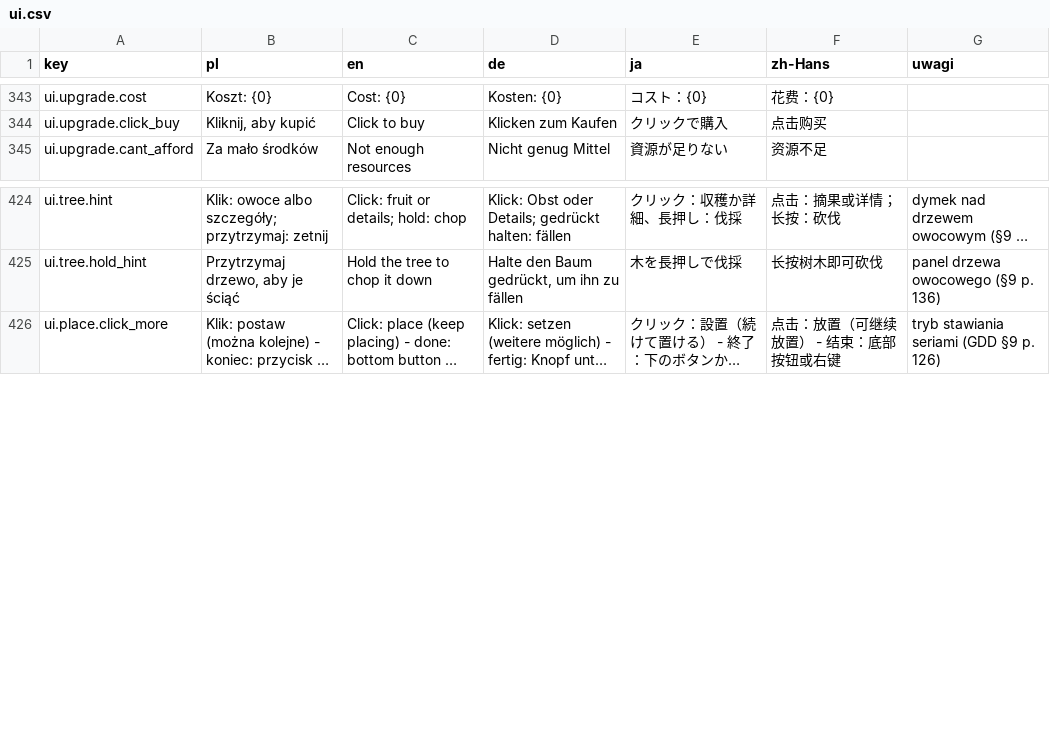
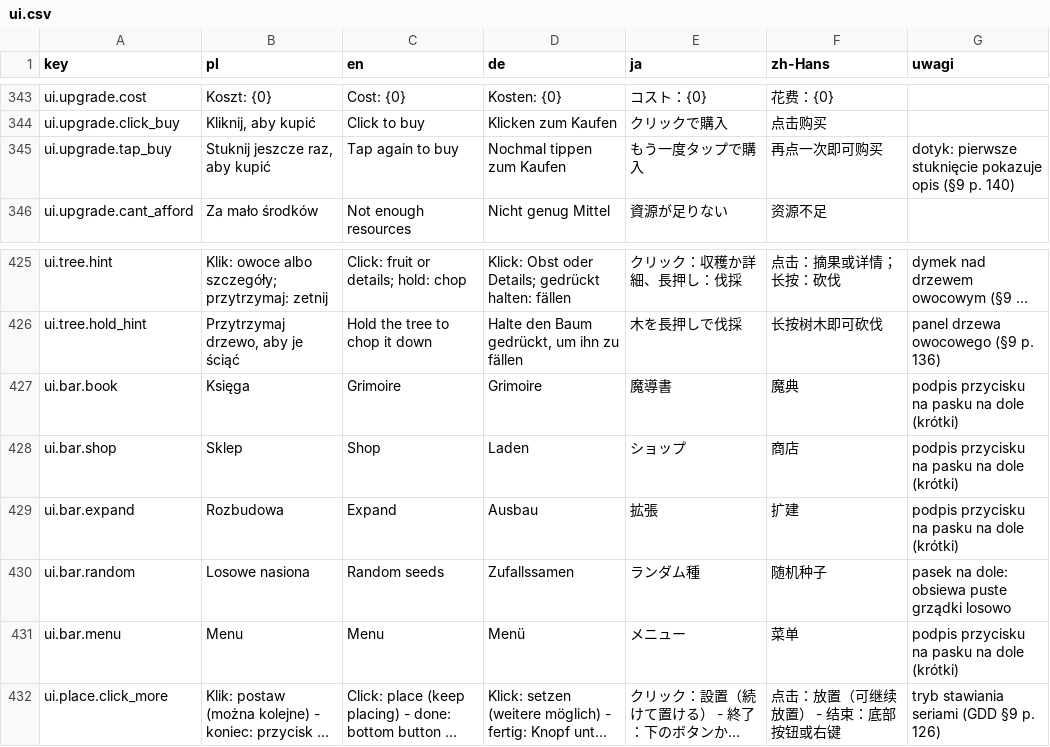
Before and after one commit to Eziek/Eziek, a CSV file: Assets/_Project/Localization/ui.csv, drawn as a sheet; only a part is shown, gaps mark what is left out; long unchanged cells end in …; the diff names each change by its address in the sheet, - before the commit and + after, or states it on an @@ line.

Commit message:
Pasek: mniejszy, z podpisami i przyciskiem Losowe nasiona; na telefonie opisy zostają po puszczeniu palca, ulepszenie kupuje drugie stuknięcie

```diff
--- a/Assets/_Project/Localization/ui.csv
+++ b/Assets/_Project/Localization/ui.csv
+row 345: ui.upgrade.tap_buy | Stuknij jeszcze raz, aby kupić | Tap again to buy | Nochmal tippen zum Kaufen | もう一度タップで購入 | 再点一次即可购买 | dotyk: pierwsze stuknięcie pokazuje opis (§9 p. 140)
+row 427: ui.bar.book | Księga | Grimoire | Grimoire | 魔導書 | 魔典 | podpis przycisku na pasku na dole (krótki)
+row 428: ui.bar.shop | Sklep | Shop | Laden | ショップ | 商店 | podpis przycisku na pasku na dole (krótki)
+row 429: ui.bar.expand | Rozbudowa | Expand | Ausbau | 拡張 | 扩建 | podpis przycisku na pasku na dole (krótki)
+row 430: ui.bar.random | Losowe nasiona | Random seeds | Zufallssamen | ランダム種 | 随机种子 | pasek na dole: obsiewa puste grządki losowo
+row 431: ui.bar.menu | Menu | Menu | Menü | メニュー | 菜单 | podpis przycisku na pasku na dole (krótki)
```
Also changed, not shown: Assets/_Project/Localization/game.csv, 9 other files.
